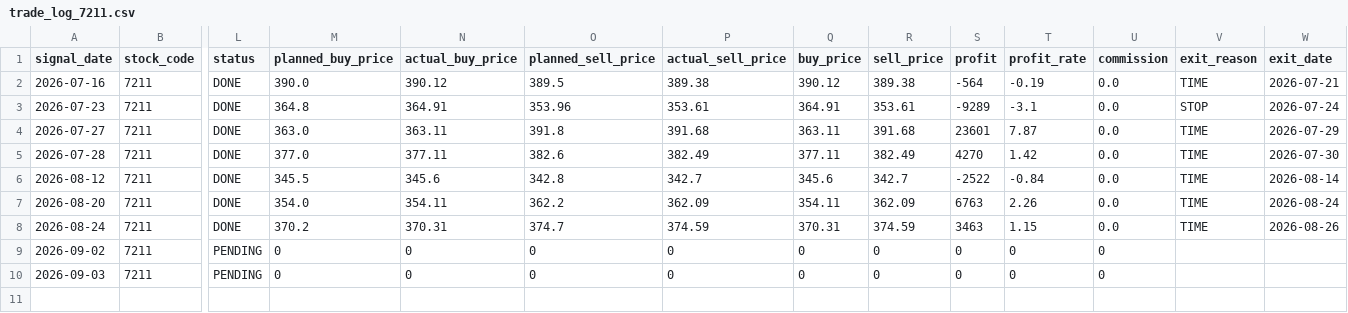
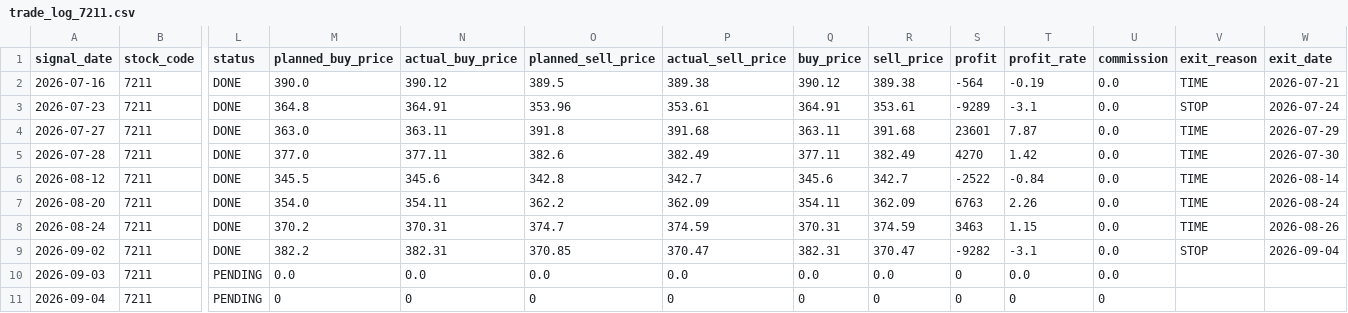
Before and after one commit to ta1k1-arakawa/stock-analyzer, a CSV file: data/trade_log_7211.csv, drawn as a sheet; only a part is shown, gaps mark what is left out; rows hold the shown columns only; the diff names each change by its address in the sheet, - before the commit and + after, or states it on an @@ line.

```diff
--- a/data/trade_log_7211.csv
+++ b/data/trade_log_7211.csv
-L9 (status): PENDING
+L9 (status): DONE
-M9 (planned_buy_price): 0
+M9 (planned_buy_price): 382.2
-N9 (actual_buy_price): 0
+N9 (actual_buy_price): 382.31
-O9 (planned_sell_price): 0
+O9 (planned_sell_price): 370.85
-P9 (actual_sell_price): 0
+P9 (actual_sell_price): 370.47
-Q9 (buy_price): 0
+Q9 (buy_price): 382.31
-R9 (sell_price): 0
+R9 (sell_price): 370.47
-S9 (profit): 0
+S9 (profit): -9282
-T9 (profit_rate): 0
+T9 (profit_rate): -3.1
-U9:U10 (commission): 0
+U9:U10 (commission): 0.0
-V9 (exit_reason): (empty)
+V9 (exit_reason): STOP
-W9 (exit_date): (empty)
+W9 (exit_date): 2026-09-04
-M10 (planned_buy_price): 0
+M10 (planned_buy_price): 0.0
-N10 (actual_buy_price): 0
+N10 (actual_buy_price): 0.0
-O10 (planned_sell_price): 0
+O10 (planned_sell_price): 0.0
-P10 (actual_sell_price): 0
+P10 (actual_sell_price): 0.0
-Q10 (buy_price): 0
+Q10 (buy_price): 0.0
-R10 (sell_price): 0
+R10 (sell_price): 0.0
-T10 (profit_rate): 0
+T10 (profit_rate): 0.0
+row 11: 2026-09-04 | 7211 | PENDING | 0 | 0 | 0 | 0 | 0 | 0 | 0 | 0 | 0
```
Also changed, not shown: data/trade_log_5020.csv, data/trade_log_8306.csv.
